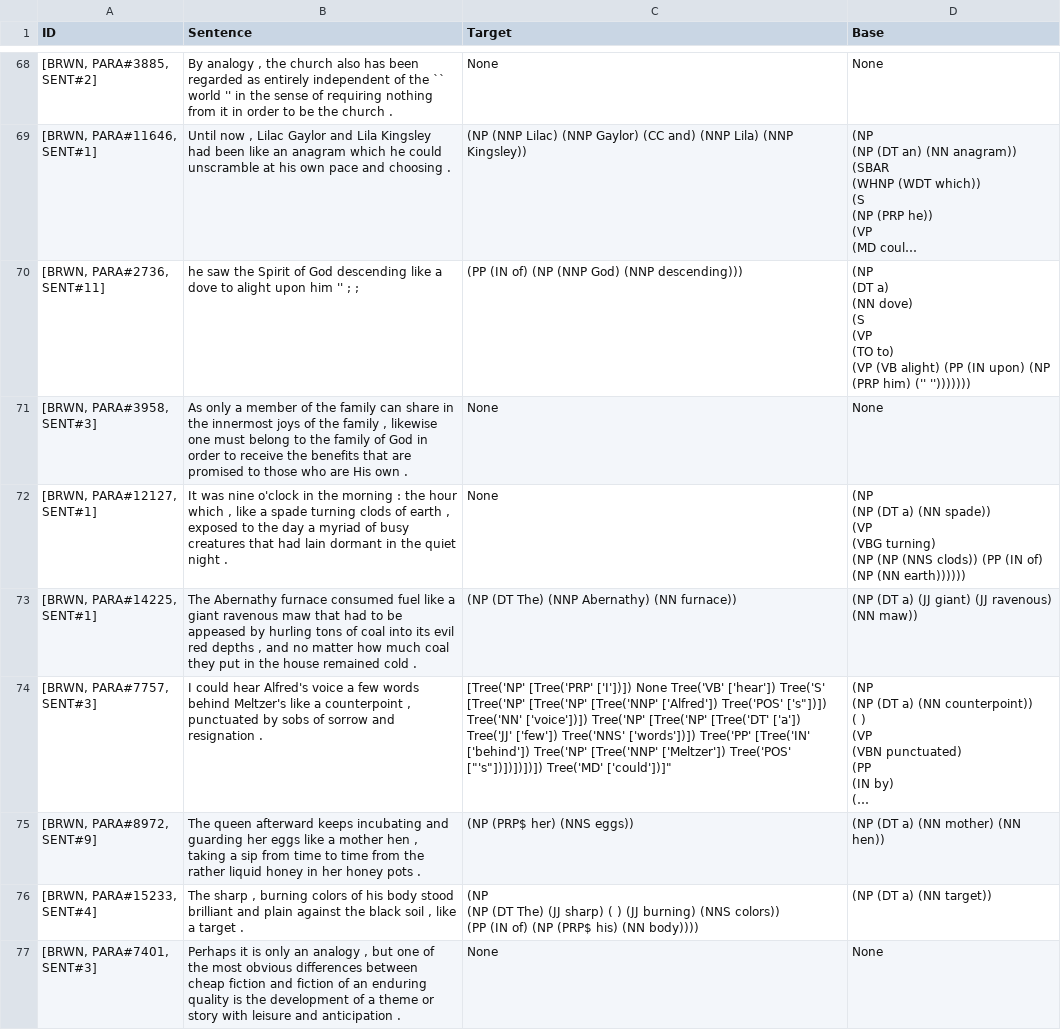
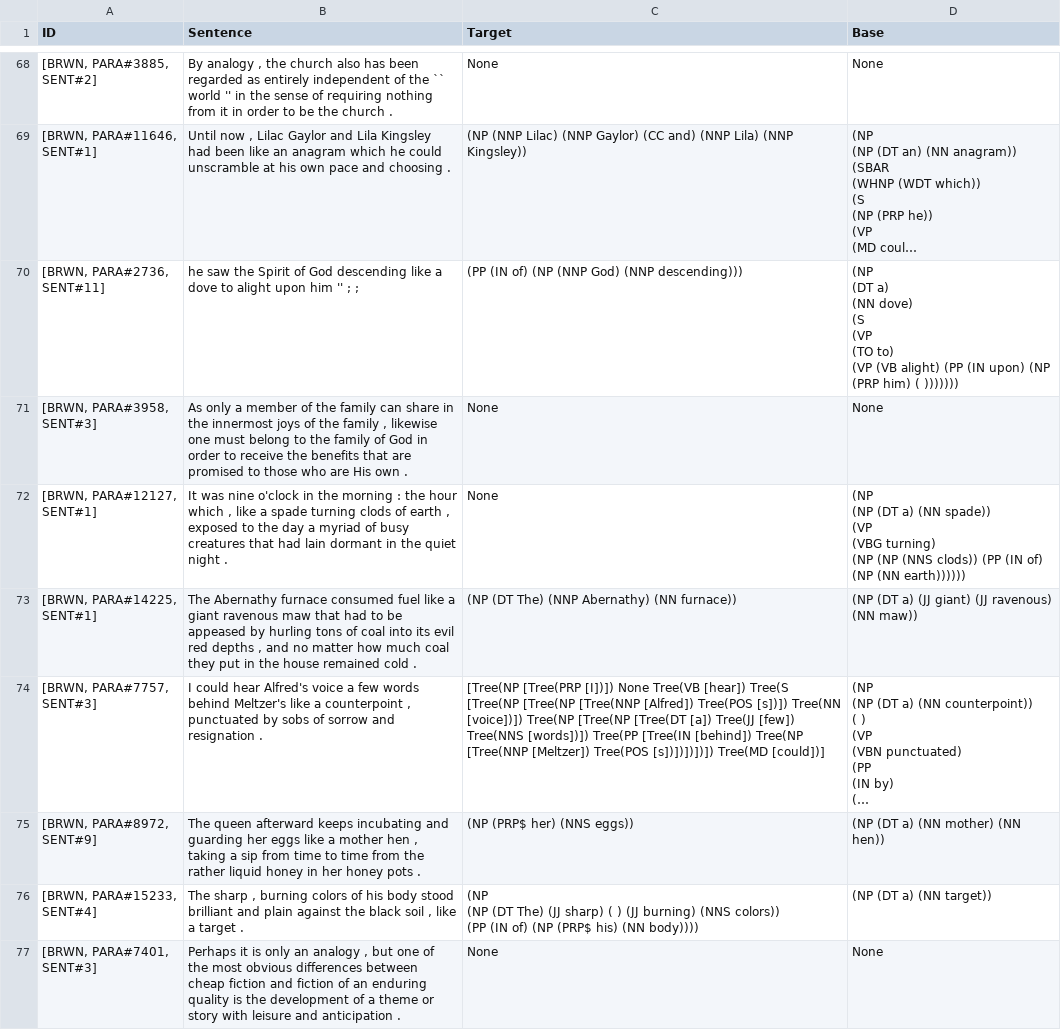
Before and after one commit to dbarbella/analogy, a CSV file: 2018/base_target_output.csv, drawn as a sheet; only a part is shown, gaps mark what is left out; long unchanged cells end in …; the diff covers the shown part only; the diff names each change by its address in the sheet, - before the commit and + after, or states it on an @@ line.

```diff
--- a/2018/base_target_output.csv
+++ b/2018/base_target_output.csv
-D70 (Base): …(PRP him) ('' '')))))))
+D70 (Base): …(PRP him) ( )))))))
-C74 (Target): [Tree('NP' [Tree('PRP' ['I'])]) None Tree('VB' ['hear']) Tree('S' [Tree('NP' [Tree('NP' [Tree('NNP' ['Alfred']) Tree('POS' ['s"])]) Tree('NN' ['voice'])]) Tree('NP' [Tree('NP' [Tree('DT' ['a']) Tree('JJ' ['few']) Tree('NNS' ['words'])]) Tree('PP' [Tree('IN' ['behind']) Tree('NP' [Tree('NNP' ['Meltzer']) Tree('POS' ["'s"])])])])]) Tree('MD' ['could'])]"
+C74 (Target): [Tree(NP [Tree(PRP [I])]) None Tree(VB [hear]) Tree(S [Tree(NP [Tree(NP [Tree(NNP [Alfred]) Tree(POS [s])]) Tree(NN [voice])]) Tree(NP [Tree(NP [Tree(DT [a]) Tree(JJ [few]) Tree(NNS [words])]) Tree(PP [Tree(IN [behind]) Tree(NP [Tree(NNP [Meltzer]) Tree(POS [s])])])])]) Tree(MD [could])]
```
Also changed, not shown: 44 edited cells elsewhere in this file.
